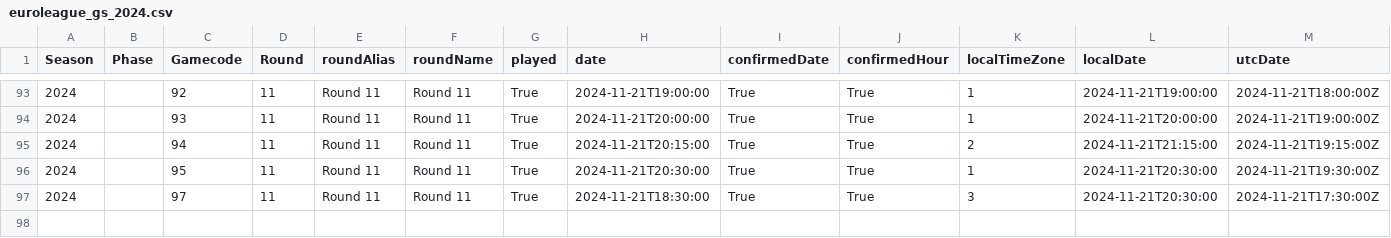
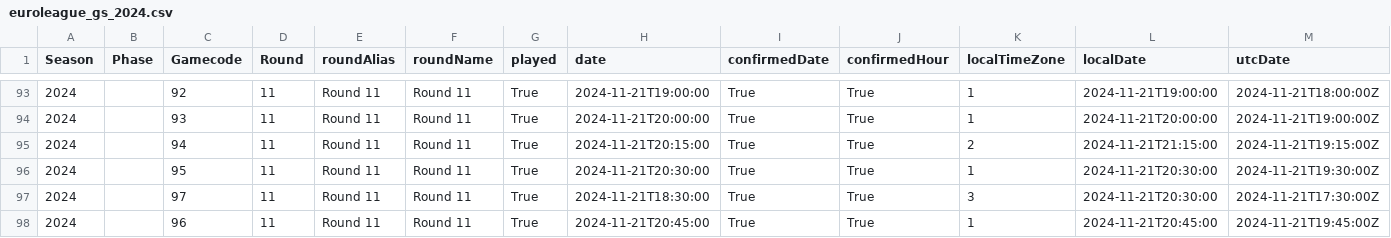
Before and after one commit to gpain1999/Euroleague_Eurocup_Analyses, a CSV file: datas/euroleague_gs_2024.csv, drawn as a sheet; only a part is shown, gaps mark what is left out; rows hold the shown columns only; the diff names each change by its address in the sheet, - before the commit and + after, or states it on an @@ line.

```diff
--- a/datas/euroleague_gs_2024.csv
+++ b/datas/euroleague_gs_2024.csv
+row 98: 2024 |  | 96 | 11 | Round 11 | Round 11 | True | 2024-11-21T20:45:00 | True | True | 1 | 2024-11-21T20:45:00 | 2024-11-21T19:45:00Z
```
Also changed, not shown: datas/euroleague_PER_2024.csv, datas/euroleague_PER_2024_round.csv, 5 other files.
